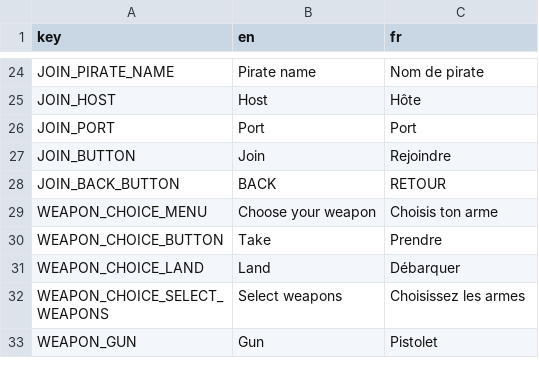
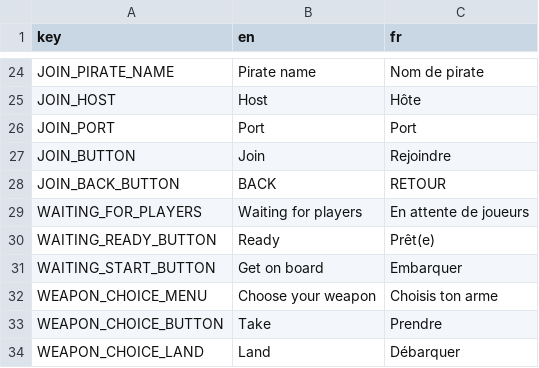
Before and after one commit to GnuCodingStudio/Rogue-Project, a CSV file: resources/localization/MenuTranslations.csv, drawn as a sheet; only a part is shown, gaps mark what is left out; the shorter side is filled out with more unchanged rows; the diff names each change by its address in the sheet, - before the commit and + after, or states it on an @@ line.

Commit message:
feat(menu): improve the waiting room (#72)

```diff
--- a/resources/localization/MenuTranslations.csv
+++ b/resources/localization/MenuTranslations.csv
+row 29: WAITING_FOR_PLAYERS | Waiting for players | En attente de joueurs
+row 30: WAITING_READY_BUTTON | Ready | Prêt(e)
+row 31: WAITING_START_BUTTON | Get on board | Embarquer
```
Also changed, not shown: 19 other files.
